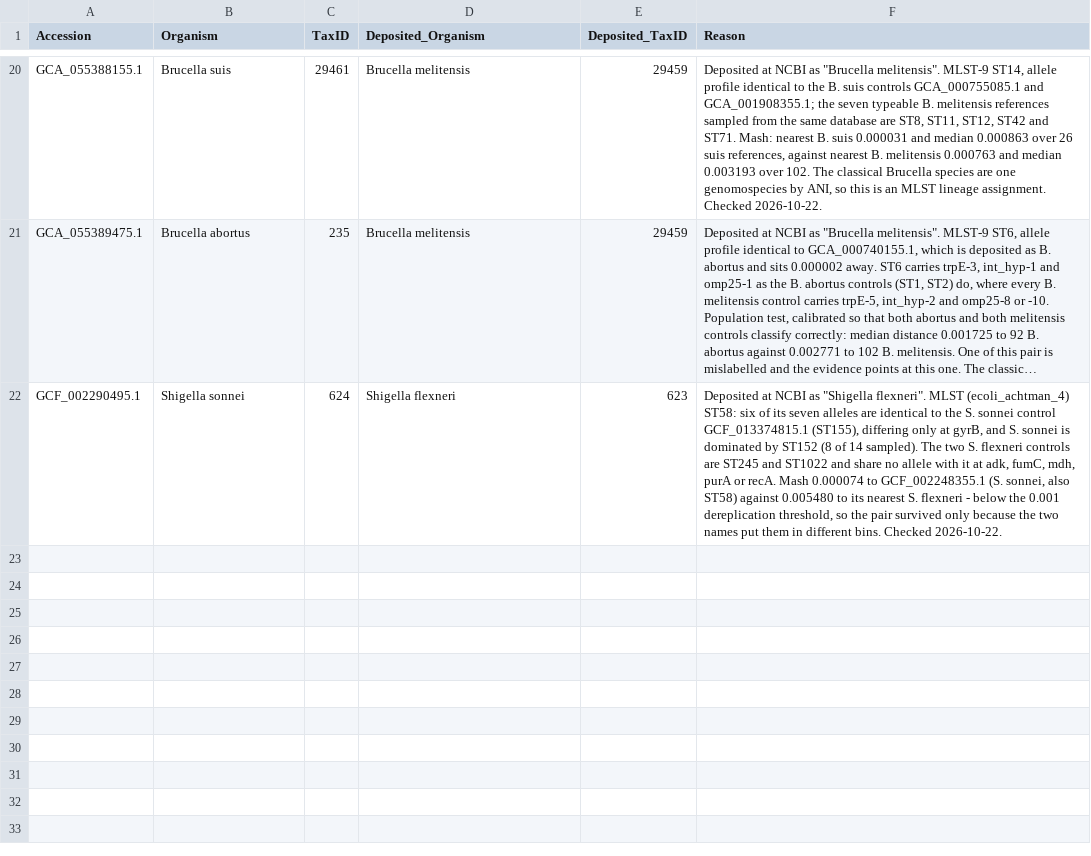
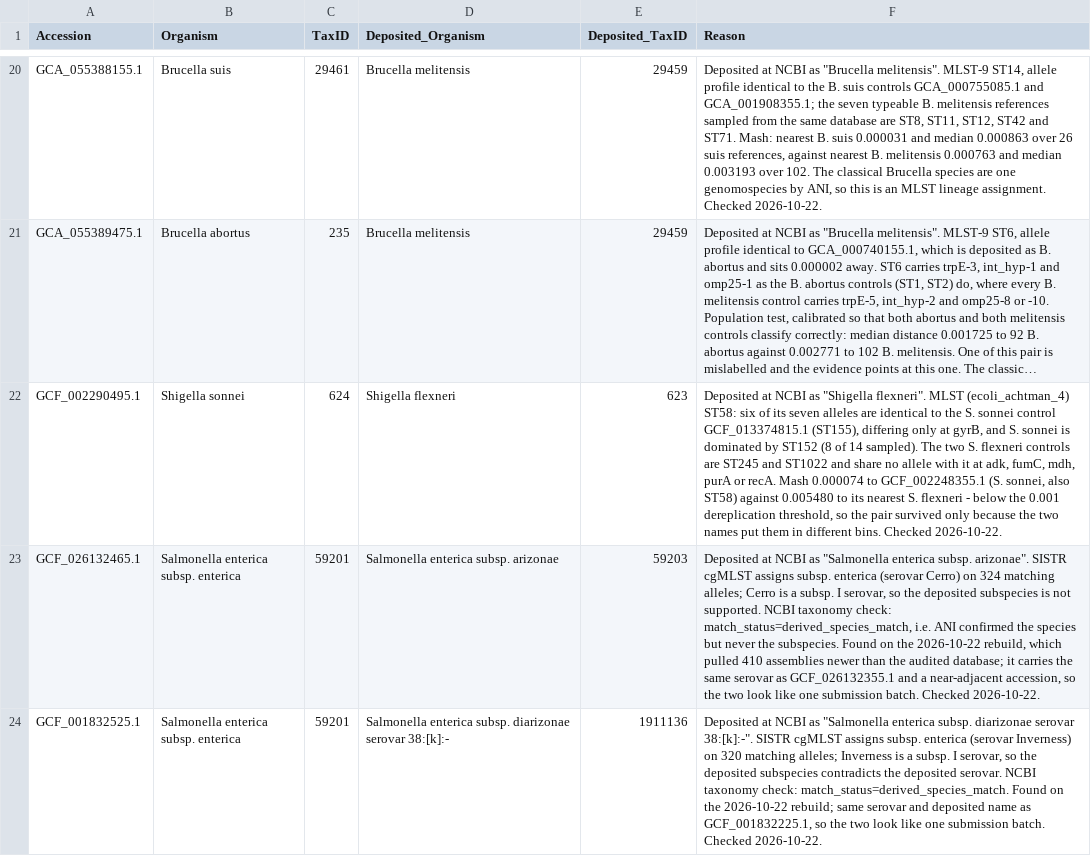
Before and after one commit to duceppemo/mashID, a TSV file: curation/label_corrections.tsv, drawn as a sheet; only a part is shown, gaps mark what is left out; long unchanged cells end in …; the diff names each change by its address in the sheet, - before the commit and + after, or states it on an @@ line.

```diff
--- a/curation/label_corrections.tsv
+++ b/curation/label_corrections.tsv
+row 23: GCF_026132465.1 | Salmonella enterica subsp. enterica | 59201 | Salmonella enterica subsp. arizonae | 59203 | Deposited at NCBI as "Salmonella enterica subsp. arizonae". SISTR cgMLST assigns subsp. enterica (serovar Cerro) on 324 matching alleles; Cerro is a subsp. I serovar, so the deposited subspecies is not supported. NCBI taxonomy check: match_status=derived_species_match, i.e. ANI confirmed the species but never the subspecies. Found on the 2026-10-22 rebuild, which pulled 410 assemblies newer than the audited database; it carries the same serovar as GCF_026132355.1 and a near-adjacent accession, so the two look like one submission batch. Checked 2026-10-22.
+row 24: GCF_001832525.1 | Salmonella enterica subsp. enterica | 59201 | Salmonella enterica subsp. diarizonae serovar 38:[k]:- | 1911136 | Deposited at NCBI as "Salmonella enterica subsp. diarizonae serovar 38:[k]:-". SISTR cgMLST assigns subsp. enterica (serovar Inverness) on 320 matching alleles; Inverness is a subsp. I serovar, so the deposited subspecies contradicts the deposited serovar. NCBI taxonomy check: match_status=derived_species_match. Found on the 2026-10-22 rebuild; same serovar and deposited name as GCF_001832225.1, so the two look like one submission batch. Checked 2026-10-22.
```
Also changed, not shown: 1 other file.
